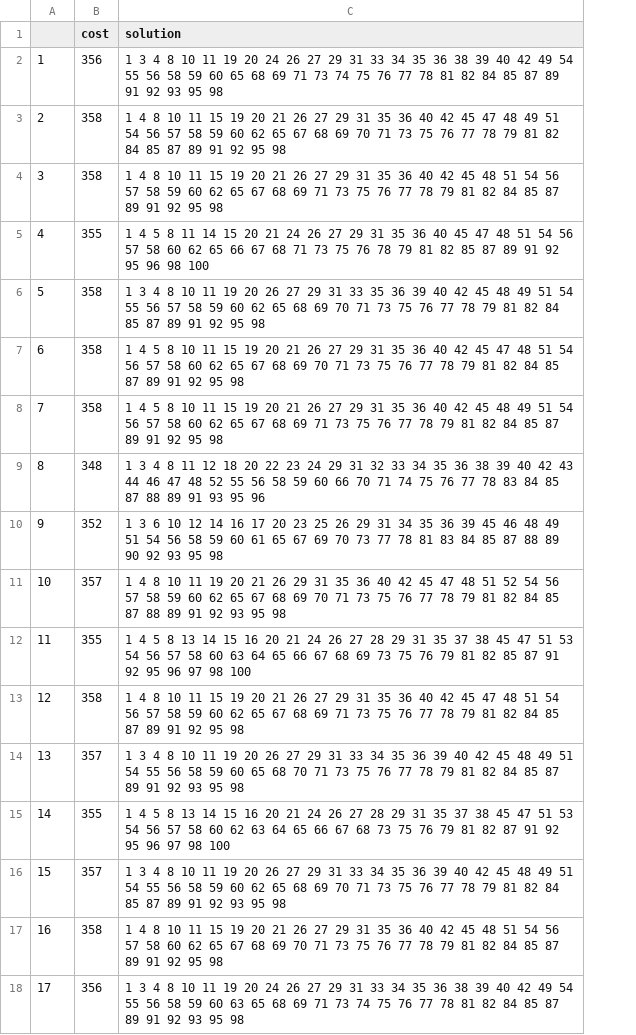
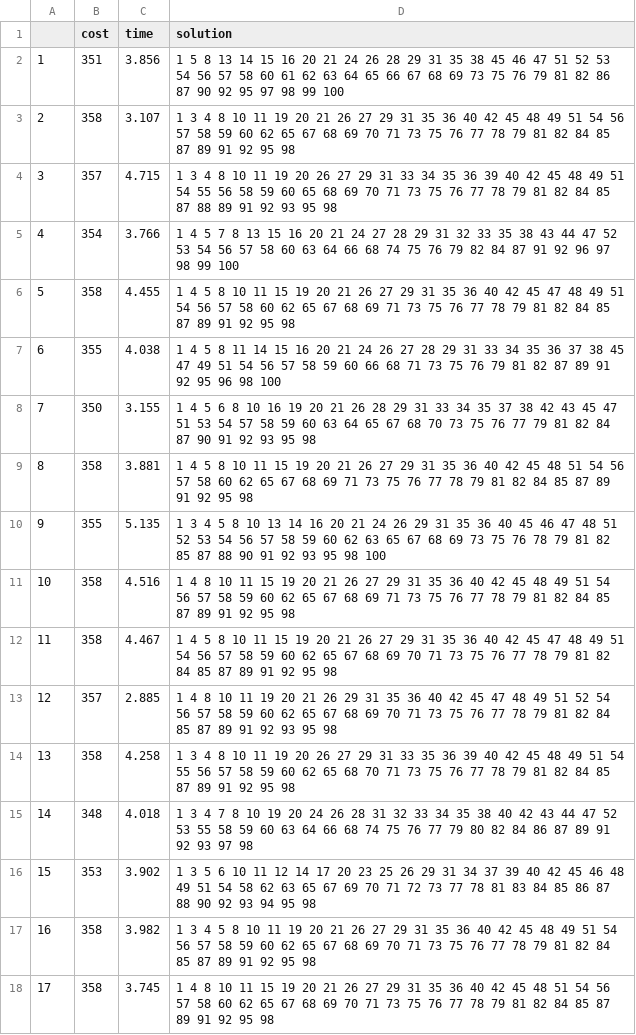
Before and after one commit to dapin1490/2023-1-algorithm-hybrid-GA, a CSV file: island-GA/res/un100test.csv, drawn as a sheet; only a part is shown; addresses are those after the commit; the diff covers the shown part only; the diff names each change by its address in the sheet, - before the commit and + after, or states it on an @@ line.

Commit message:
island GA v0603-h19-43
* 진화 수렴 조건 상승

```diff
--- a/island-GA/res/un100test.csv
+++ b/island-GA/res/un100test.csv
+column C (time), rows 2-18: 3.856 | 3.107 | 4.715 | 3.766 | 4.455 | 4.038 | 3.155 | 3.881 | 5.135 | 4.516 | 4.467 | 2.885 | 4.258 | 4.018 | 3.902 | 3.982 | 3.745
-B2 (cost): 356
+B2 (cost): 351
-D2 (solution): 1 3 4 8 10 11 19 20 24 26 27 29 31 33 34 35 36 38 39 40 42 49 54 55 56 58 59 60 65 68 69 71 73 74 75 76 77 78 81 82 84 85 87 89 91 92 93 95 98
+D2 (solution): 1 5 8 13 14 15 16 20 21 24 26 28 29 31 35 38 45 46 47 51 52 53 54 56 57 58 60 61 62 63 64 65 66 67 68 69 73 75 76 79 81 82 86 87 90 92 95 97 98 99 100
-D3 (solution): 1 4 8 10 11 15 19 20 21 26 27 29 31 35 36 40 42 45 47 48 49…
+D3 (solution): 1 3 4 8 10 11 19 20 21 26 27 29 31 35 36 40 42 45 48 49…
-B4 (cost): 358
+B4 (cost): 357
-D4 (solution): 1 4 8 10 11 15 19 20 21 26 27 29 31 35 36 40 42 45 48 51 54 56 57 58 59 60 62 65 67 68 69 71 73 75 76 77 78 79 81 82 84 85 87 89 91 92 95 98
+D4 (solution): 1 3 4 8 10 11 19 20 26 27 29 31 33 34 35 36 39 40 42 45 48 49 51 54 55 56 58 59 60 65 68 69 70 71 73 75 76 77 78 79 81 82 84 85 87 88 89 91 92 93 95 98
-B5 (cost): 355
+B5 (cost): 354
-D5 (solution): …4 5 8 11 14 15 20 21 24 26 27 29 31 35 36 40 45 47 48 51 54 56 57 58 60 62 65 66 67 68 71 73 75 76 78 79 81 82 85 87 89 91 92 95 96 98 100
+D5 (solution): …4 5 7 8 13 15 16 20 21 24 27 28 29 31 32 33 35 38 43 44 47 52 53 54 56 57 58 60 63 64 66 68 74 75 76 79 82 84 87 91 92 96 97 98 99 100
-D6 (solution): 1 3 4 8 10 11 19 20 26 27 29 31 33 35 36 39 40 42 45 48 49 51 54 55 56 57 58 59 60 62 65 68 69 70 71 73…
+D6 (solution): 1 4 5 8 10 11 15 19 20 21 26 27 29 31 35 36 40 42 45 47 48 49 51 54 56 57 58 60 62 65 67 68 69 71 73…
-B7 (cost): 358
+B7 (cost): 355
-D7 (solution): …5 8 10 11 15 19 20 21 26 27 29 31 35 36 40 42 45 47 48 51 54 56 57 58 60 62 65 67 68 69 70 71 73 75 76 77 78 79 81 82 84 85 87 89 91 92 95 98
+D7 (solution): …5 8 11 14 15 16 20 21 24 26 27 28 29 31 33 34 35 36 37 38 45 47 49 51 54 56 57 58 59 60 66 68 71 73 75 76 79 81 82 87 89 91 92 95 96 98 100
-B8 (cost): 358
+B8 (cost): 350
-D8 (solution): …4 5 8 10 11 15 19 20 21 26 27 29 31 35 36 40 42 45 48 49 51 54 56 57 58 60 62 65 67 68 69 71 73 75 76 77 78 79 81 82 84 85 87 89 91 92 95 98
+D8 (solution): …4 5 6 8 10 16 19 20 21 26 28 29 31 33 34 35 37 38 42 43 45 47 51 53 54 57 58 59 60 63 64 65 67 68 70 73 75 76 77 79 81 82 84 87 90 91 92 93 95 98
-B9 (cost): 348
+B9 (cost): 358
-D9 (solution): 1 3 4 8 11 12 18 20 22 23 24 29 31 32 33 34 35 36 38 39 40 42 43 44 46 47 48 52 55 56 58 59 60 66 70 71 74 75 76 77 78 83 84 85 87 88 89 91 93 95 96
+D9 (solution): 1 4 5 8 10 11 15 19 20 21 26 27 29 31 35 36 40 42 45 48 51 54 56 57 58 60 62 65 67 68 69 71 73 75 76 77 78 79 81 82 84 85 87 89 91 92 95 98
-B10 (cost): 352
+B10 (cost): 355
-D10 (solution): 1 3 6 10 12 14 16 17 20 23 25 26 29 31 34 35 36 39 45 46 48 49 51 54 56 58 59 60 61 65 67 69 70 73 77 78 81 83 84 85 87 88 89 90 92 93 95 98
+D10 (solution): 1 3 4 5 8 10 13 14 16 20 21 24 26 29 31 35 36 40 45 46 47 48 51 52 53 54 56 57 58 59 60 62 63 65 67 68 69 73 75 76 78 79 81 82 85 87 88 90 91 92 93 95 98 100
-B11 (cost): 357
+B11 (cost): 358
-D11 (solution): …10 11 19 20 21 26 29 31 35 36 40 42 45 47 48 51 52 54 56 57 58 59 60 62 65 67 68 69 70 71 73 75 76 77 78 79 81 82 84 85 87 88 89 91 92 93 95 98
+D11 (solution): …10 11 15 19 20 21 26 27 29 31 35 36 40 42 45 48 49 51 54 56 57 58 59 60 62 65 67 68 69 71 73 75 76 77 78 79 81 82 84 85 87 89 91 92 95 98
-B12 (cost): 355
+B12 (cost): 358
-D12 (solution): …5 8 13 14 15 16 20 21 24 26 27 28 29 31 35 37 38 45 47 51 53 54 56 57 58 60 63 64 65 66 67 68 69 73 75 76 79 81 82 85 87 91 92 95 96 97 98 100
+D12 (solution): …5 8 10 11 15 19 20 21 26 27 29 31 35 36 40 42 45 47 48 49 51 54 56 57 58 59 60 62 65 67 68 69 70 71 73 75 76 77 78 79 81 82 84 85 87 89 91 92 95 98
-B13 (cost): 358
+B13 (cost): 357
-D13 (solution): …10 11 15 19 20 21 26 27 29 31 35 36 40 42 45 47 48 51 54 56 57 58 59 60 62 65 67 68 69 71 73 75 76 77 78 79 81 82 84 85 87 89 91 92 95 98
+D13 (solution): …10 11 19 20 21 26 29 31 35 36 40 42 45 47 48 49 51 52 54 56 57 58 59 60 62 65 67 68 69 70 71 73 75 76 77 78 79 81 82 84 85 87 89 91 92 93 95 98
-B14 (cost): 357
+B14 (cost): 358
-D14 (solution): …31 33 34 35 36 39 40 42 45 48 49 51 54 55 56 58 59 60 65 68 70 71 73 75 76 77 78 79 81 82 84 85 87 89 91 92 93 95 98
+D14 (solution): …31 33 35 36 39 40 42 45 48 49 51 54 55 56 57 58 59 60 62 65 68 70 71 73 75 76 77 78 79 81 82 84 85 87 89 91 92 95 98
-B15 (cost): 355
+B15 (cost): 348
-D15 (solution): 1 4 5 8 13 14 15 16 20 21 24 26 27 28 29 31 35 37 38 45 47 51 53 54 56 57 58 60 62 63 64 65 66 67 68 73 75 76 79 81 82 87 91 92 95 96 97 98 100
+D15 (solution): 1 3 4 7 8 10 19 20 24 26 28 31 32 33 34 35 38 40 42 43 44 47 52 53 55 58 59 60 63 64 66 68 74 75 76 77 79 80 82 84 86 87 89 91 92 93 97 98
-B16 (cost): 357
+B16 (cost): 353
-D16 (solution): 1 3 4 8 10 11 19 20 26 27 29 31 33 34 35 36 39 40 42 45 48 49 51 54 55 56 58 59 60 62 65 68 69 70 71 73 75 76 77 78 79 81 82 84 85 87 89 91 92 93 95 98
+D16 (solution): 1 3 5 6 10 11 12 14 17 20 23 25 26 29 31 34 37 39 40 42 45 46 48 49 51 54 58 62 63 65 67 69 70 71 72 73 77 78 81 83 84 85 86 87 88 90 92 93 94 95 98
-D17 (solution): 1 4 8 10 11 15 19 20 21 26 27 29 31 35 36 40 42 45 48 51 54 56 57 58 60 62…
+D17 (solution): 1 3 4 5 8 10 11 19 20 21 26 27 29 31 35 36 40 42 45 48 49 51 54 56 57 58 59 60 62…
-B18 (cost): 356
+B18 (cost): 358
-D18 (solution): 1 3 4 8 10 11 19 20 24 26 27 29 31 33 34 35 36 38 39 40 42 49 54 55 56 58 59 60 63 65 68 69 71 73 74 75 76 77 78 81 82 84 85 87 89 91 92 93 95 98
+D18 (solution): 1 4 8 10 11 15 19 20 21 26 27 29 31 35 36 40 42 45 48 51 54 56 57 58 60 62 65 67 68 69 70 71 73 75 76 77 78 79 81 82 84 85 87 89 91 92 95 98
```
Also changed, not shown: 22 edited cells elsewhere in this file, island-GA/res/un50test.csv, 6 other files.
